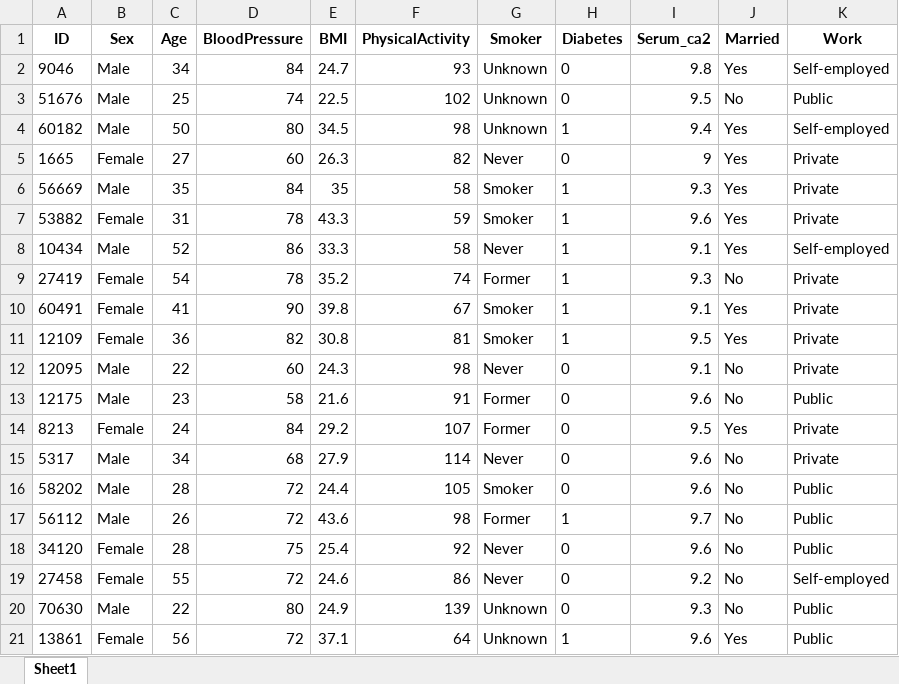
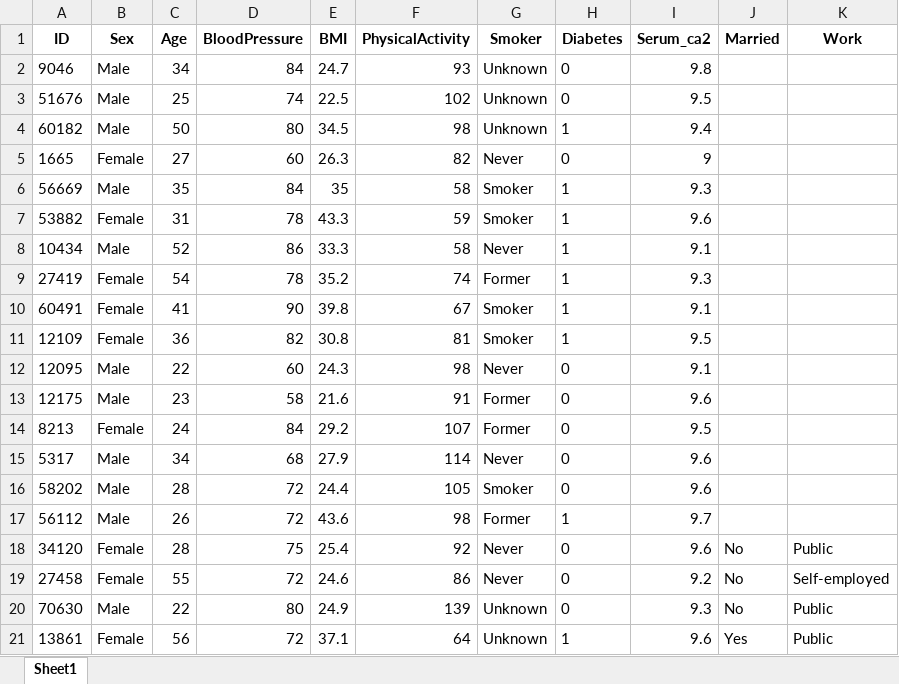
Before and after one commit to Center-for-Health-Data-Science/R4DataScience, an Excel workbook: out/diabetes_join.xlsx, sheet Sheet1, drawn as a sheet; only a part is shown; values as stored, in another font and other column widths than the file's, no borders; the diff covers the shown part only; the diff names each change by its address in the sheet, - before the commit and + after, or states it on an @@ line.

```diff
--- a/out/diabetes_join.xlsx (sheet Sheet1)
+++ b/out/diabetes_join.xlsx (sheet Sheet1)
-J2 (Married): Yes
+J2 (Married): (empty)
-K2 (Work): Self-employed
+K2 (Work): (empty)
-J3 (Married): No
+J3 (Married): (empty)
-K3 (Work): Public
+K3 (Work): (empty)
-J4:J8 (Married): Yes
+J4:J8 (Married): (empty)
-K4 (Work): Self-employed
+K4 (Work): (empty)
-K5:K7 (Work): Private
+K5:K7 (Work): (empty)
-K8 (Work): Self-employed
+K8 (Work): (empty)
-J9 (Married): No
+J9 (Married): (empty)
-K9:K12 (Work): Private
+K9:K12 (Work): (empty)
-J10:J11 (Married): Yes
+J10:J11 (Married): (empty)
-J12:J13 (Married): No
+J12:J13 (Married): (empty)
-K13 (Work): Public
+K13 (Work): (empty)
-J14 (Married): Yes
+J14 (Married): (empty)
-K14:K15 (Work): Private
+K14:K15 (Work): (empty)
-J15:J17 (Married): No
+J15:J17 (Married): (empty)
-K16:K17 (Work): Public
+K16:K17 (Work): (empty)
```
Also changed, not shown: 41 added rows elsewhere in this sheet, 16 other files.
